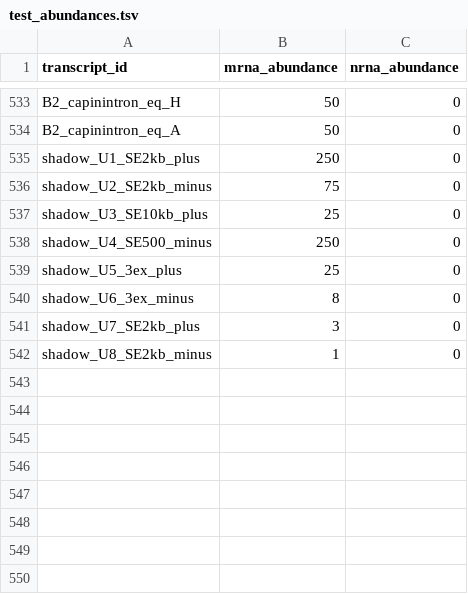
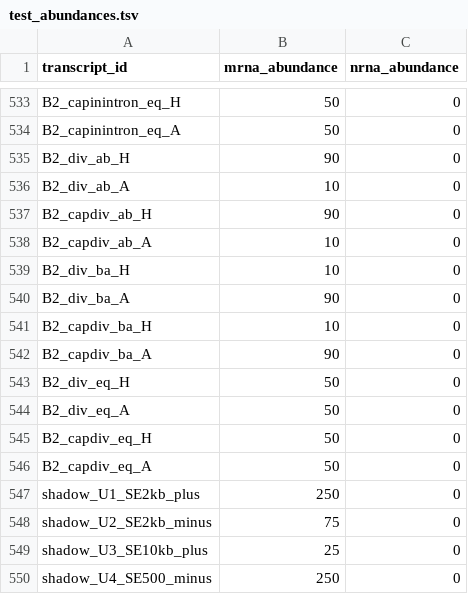
Before and after one commit to mkiyer/rigel, a TSV file: scripts/sim/test_reference/test_abundances.tsv, drawn as a sheet; only a part is shown, gaps mark what is left out; the shorter side is filled out with more unchanged rows.

```diff
--- a/scripts/sim/test_reference/test_abundances.tsv
+++ b/scripts/sim/test_reference/test_abundances.tsv
@@ -534,2 +534,14 @@ B2_capinintron_eq_H	50	0
 B2_capinintron_eq_A	50	0
+B2_div_ab_H	90	0
+B2_div_ab_A	10	0
+B2_capdiv_ab_H	90	0
+B2_capdiv_ab_A	10	0
+B2_div_ba_H	10	0
+B2_div_ba_A	90	0
+B2_capdiv_ba_H	10	0
+B2_capdiv_ba_A	90	0
+B2_div_eq_H	50	0
+B2_div_eq_A	50	0
+B2_capdiv_eq_H	50	0
+B2_capdiv_eq_A	50	0
 shadow_U1_SE2kb_plus	250	0
```
Also changed, not shown: 12 other files.
